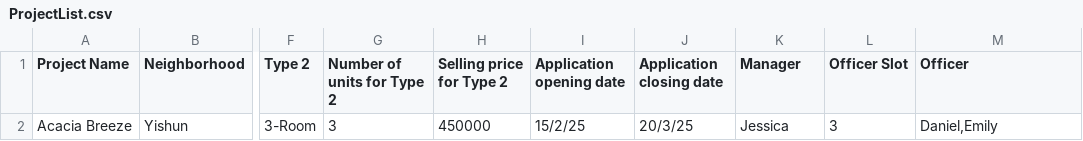
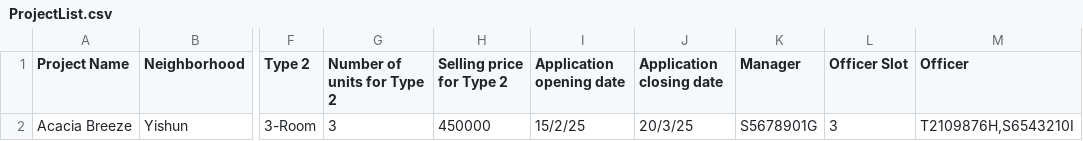
Before and after one commit to irusuugen/SC2002, a CSV file: data/ProjectList.csv, drawn as a sheet; only a part is shown, gaps mark what is left out; the diff names each change by its address in the sheet, - before the commit and + after, or states it on an @@ line.

Commit message:
Changed ProjectList.csv to store NRIC instead of names

```diff
--- a/data/ProjectList.csv
+++ b/data/ProjectList.csv
-K2 (Manager): Jessica
+K2 (Manager): S5678901G
-M2 (Officer): Daniel,Emily
+M2 (Officer): T2109876H,S6543210I
```
Also changed, not shown: 1 other file.
